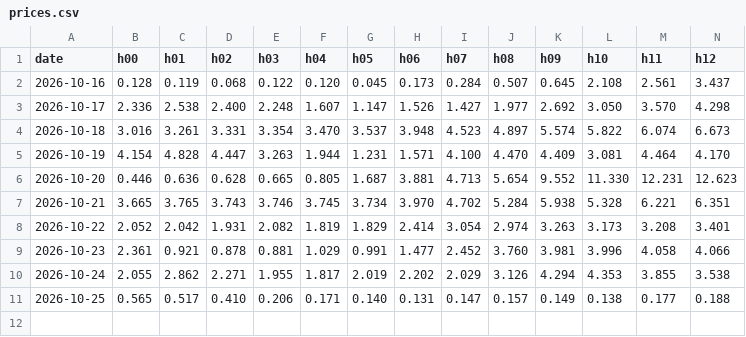
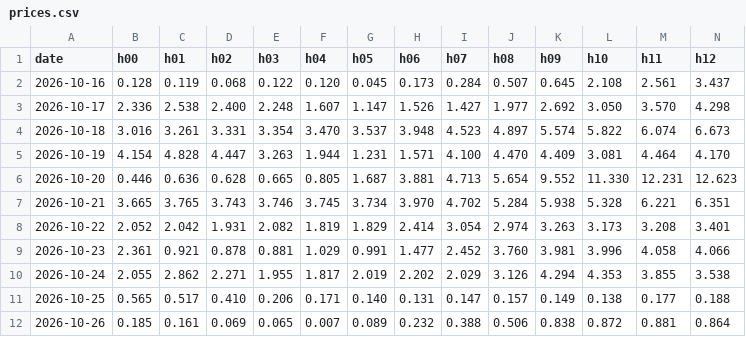
Before and after one commit to Shardenn/electricity_helsinki, a CSV file: prices.csv, drawn as a sheet; only a part is shown; rows hold the shown columns only; the diff names each change by its address in the sheet, - before the commit and + after, or states it on an @@ line.

```diff
--- a/prices.csv
+++ b/prices.csv
+row 12: 2026-10-26 | 0.185 | 0.161 | 0.069 | 0.065 | 0.007 | 0.089 | 0.232 | 0.388 | 0.506 | 0.838 | 0.872 | 0.881 | 0.864
```
Also changed, not shown: 1 other file.
